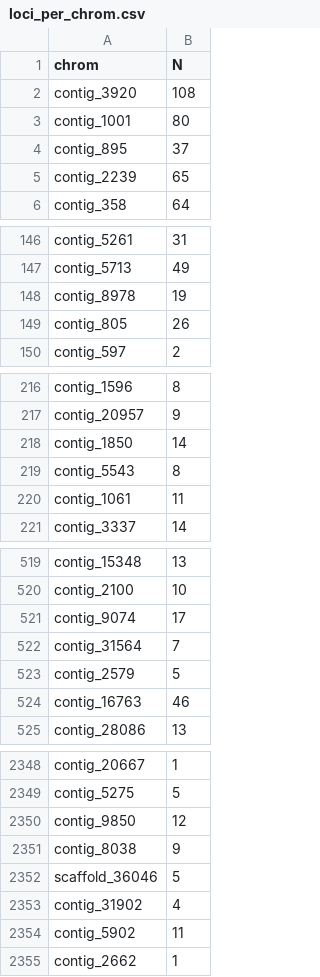
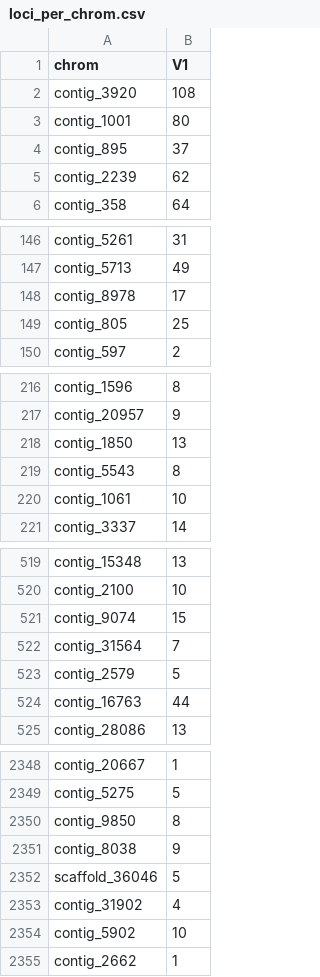
Before and after one commit to TomHarrop/stacks-asw, a CSV file: data/loci_per_chrom.csv, drawn as a sheet; only a part is shown, gaps mark what is left out; the diff covers the shown part only.

```diff
--- a/data/loci_per_chrom.csv
+++ b/data/loci_per_chrom.csv
@@ -1,2 +1,2 @@
-chrom,N
+chrom,V1
 contig_3920,108
@@ -4,3 +4,3 @@ contig_1001,80
 contig_895,37
-contig_2239,65
+contig_2239,62
 contig_358,64
@@ -147,4 +147,4 @@ contig_5261,31
 contig_5713,49
-contig_8978,19
-contig_805,26
+contig_8978,17
+contig_805,25
 contig_597,2
@@ -217,5 +217,5 @@ contig_1596,8
 contig_20957,9
-contig_1850,14
+contig_1850,13
 contig_5543,8
-contig_1061,11
+contig_1061,10
 contig_3337,14
@@ -520,6 +520,6 @@ contig_15348,13
 contig_2100,10
-contig_9074,17
+contig_9074,15
 contig_31564,7
 contig_2579,5
-contig_16763,46
+contig_16763,44
 contig_28086,13
@@ -2349,3 +2349,3 @@ contig_20667,1
 contig_5275,5
-contig_9850,12
+contig_9850,8
 contig_8038,9
@@ -2353,3 +2353,3 @@ scaffold_36046,5
 contig_31902,4
-contig_5902,11
+contig_5902,10
 contig_2662,1
```
Also changed, not shown: 117 edited cells elsewhere in this file.
